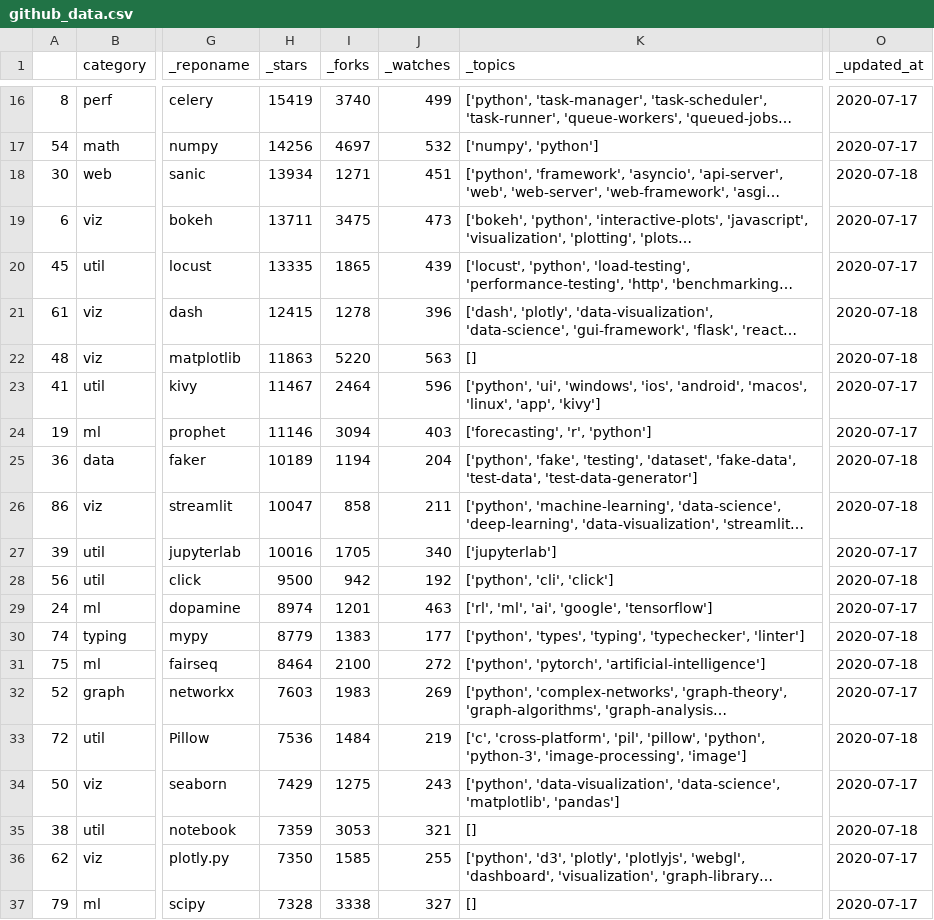
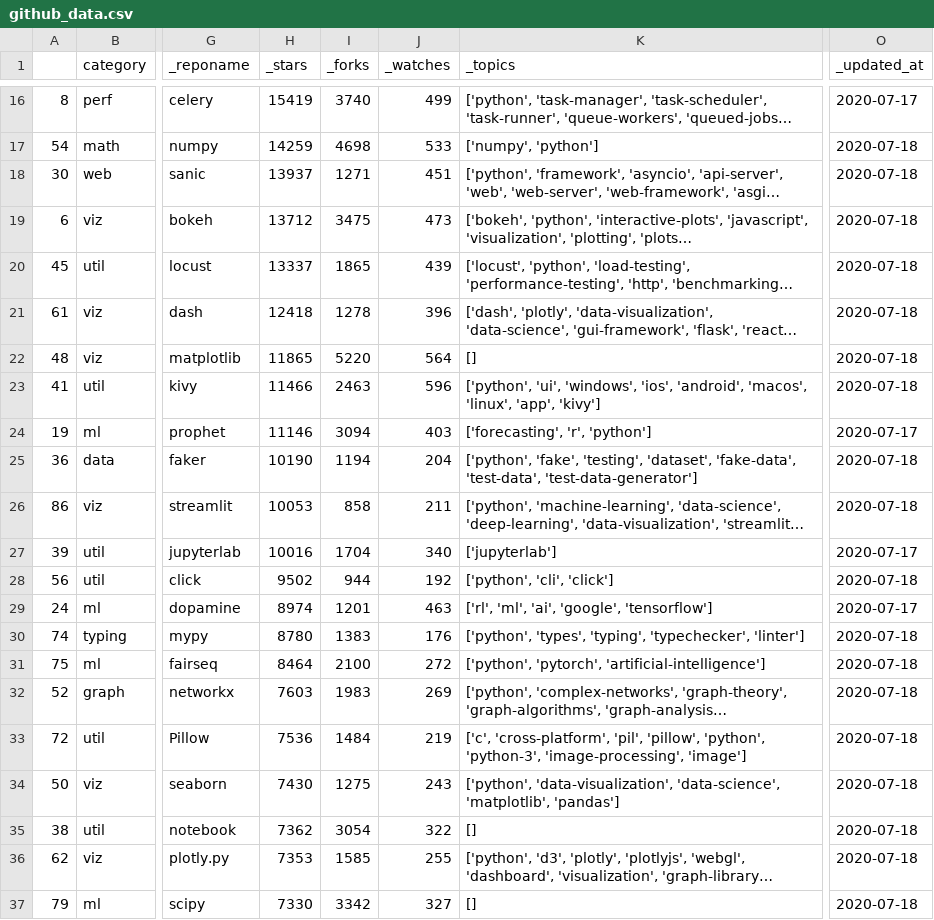
Before and after one commit to dylanhogg/awesome-python, a CSV file: github_data.csv, drawn as a sheet; only a part is shown, gaps mark what is left out; long unchanged cells end in …; the diff covers the shown part only; the diff names each change by its address in the sheet, - before the commit and + after, or states it on an @@ line.

```diff
--- a/github_data.csv
+++ b/github_data.csv
-H17 (_stars): 14256
+H17 (_stars): 14259
-I17 (_forks): 4697
+I17 (_forks): 4698
-J17 (_watches): 532
+J17 (_watches): 533
-O17 (_updated_at): 2020-07-17
+O17 (_updated_at): 2020-07-18
-H18 (_stars): 13934
+H18 (_stars): 13937
-H19 (_stars): 13711
+H19 (_stars): 13712
-O19:O20 (_updated_at): 2020-07-17
+O19:O20 (_updated_at): 2020-07-18
-H20 (_stars): 13335
+H20 (_stars): 13337
-H21 (_stars): 12415
+H21 (_stars): 12418
-H22 (_stars): 11863
+H22 (_stars): 11865
-J22 (_watches): 563
+J22 (_watches): 564
-H23 (_stars): 11467
+H23 (_stars): 11466
-I23 (_forks): 2464
+I23 (_forks): 2463
-O23 (_updated_at): 2020-07-17
+O23 (_updated_at): 2020-07-18
-H25 (_stars): 10189
+H25 (_stars): 10190
-H26 (_stars): 10047
+H26 (_stars): 10053
-I27 (_forks): 1705
+I27 (_forks): 1704
-H28 (_stars): 9500
+H28 (_stars): 9502
-I28 (_forks): 942
+I28 (_forks): 944
-H30 (_stars): 8779
+H30 (_stars): 8780
-J30 (_watches): 177
+J30 (_watches): 176
-O32 (_updated_at): 2020-07-17
+O32 (_updated_at): 2020-07-18
-H34 (_stars): 7429
+H34 (_stars): 7430
-O34 (_updated_at): 2020-07-17
+O34 (_updated_at): 2020-07-18
-H35 (_stars): 7359
+H35 (_stars): 7362
-I35 (_forks): 3053
+I35 (_forks): 3054
-J35 (_watches): 321
+J35 (_watches): 322
-H36 (_stars): 7350
+H36 (_stars): 7353
-O36:O37 (_updated_at): 2020-07-17
+O36:O37 (_updated_at): 2020-07-18
-H37 (_stars): 7328
+H37 (_stars): 7330
-I37 (_forks): 3338
+I37 (_forks): 3342
```
Also changed, not shown: 89 edited cells elsewhere in this file, 17 other files.
